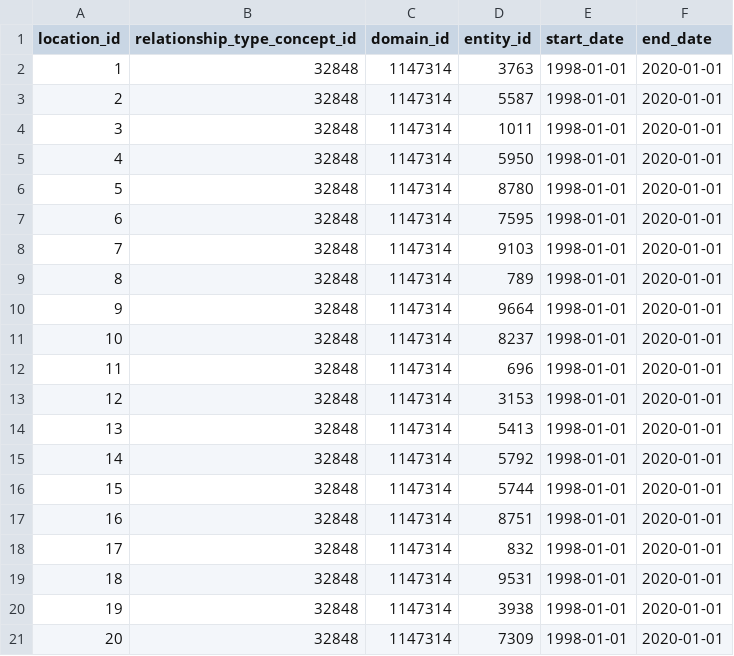
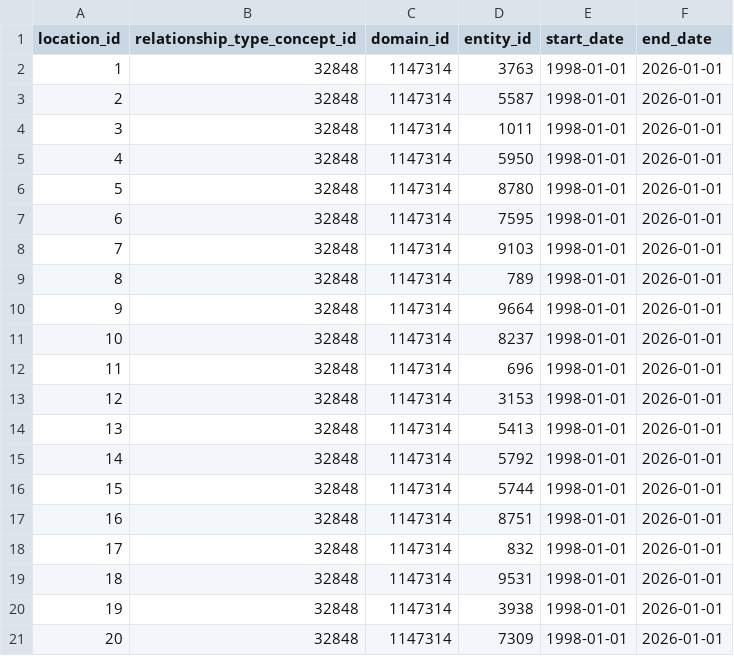
Before and after one commit to OHDSI/gaiaDB, a CSV file: extras/csv/LOCATION_HISTORY.csv, drawn as a sheet.

```diff
--- a/extras/csv/LOCATION_HISTORY.csv
+++ b/extras/csv/LOCATION_HISTORY.csv
@@ -1,21 +1,21 @@
 location_id,relationship_type_concept_id,domain_id,entity_id,start_date,end_date
-1,32848,1147314,3763,1998-01-01,2020-01-01
-2,32848,1147314,5587,1998-01-01,2020-01-01
-3,32848,1147314,1011,1998-01-01,2020-01-01
-4,32848,1147314,5950,1998-01-01,2020-01-01
-5,32848,1147314,8780,1998-01-01,2020-01-01
-6,32848,1147314,7595,1998-01-01,2020-01-01
-7,32848,1147314,9103,1998-01-01,2020-01-01
-8,32848,1147314,789,1998-01-01,2020-01-01
-9,32848,1147314,9664,1998-01-01,2020-01-01
-10,32848,1147314,8237,1998-01-01,2020-01-01
-11,32848,1147314,696,1998-01-01,2020-01-01
-12,32848,1147314,3153,1998-01-01,2020-01-01
-13,32848,1147314,5413,1998-01-01,2020-01-01
-14,32848,1147314,5792,1998-01-01,2020-01-01
-15,32848,1147314,5744,1998-01-01,2020-01-01
-16,32848,1147314,8751,1998-01-01,2020-01-01
-17,32848,1147314,832,1998-01-01,2020-01-01
-18,32848,1147314,9531,1998-01-01,2020-01-01
-19,32848,1147314,3938,1998-01-01,2020-01-01
-20,32848,1147314,7309,1998-01-01,2020-01-01
+1,32848,1147314,3763,1998-01-01,2026-01-01
+2,32848,1147314,5587,1998-01-01,2026-01-01
+3,32848,1147314,1011,1998-01-01,2026-01-01
+4,32848,1147314,5950,1998-01-01,2026-01-01
+5,32848,1147314,8780,1998-01-01,2026-01-01
+6,32848,1147314,7595,1998-01-01,2026-01-01
+7,32848,1147314,9103,1998-01-01,2026-01-01
+8,32848,1147314,789,1998-01-01,2026-01-01
+9,32848,1147314,9664,1998-01-01,2026-01-01
+10,32848,1147314,8237,1998-01-01,2026-01-01
+11,32848,1147314,696,1998-01-01,2026-01-01
+12,32848,1147314,3153,1998-01-01,2026-01-01
+13,32848,1147314,5413,1998-01-01,2026-01-01
+14,32848,1147314,5792,1998-01-01,2026-01-01
+15,32848,1147314,5744,1998-01-01,2026-01-01
+16,32848,1147314,8751,1998-01-01,2026-01-01
+17,32848,1147314,832,1998-01-01,2026-01-01
+18,32848,1147314,9531,1998-01-01,2026-01-01
+19,32848,1147314,3938,1998-01-01,2026-01-01
+20,32848,1147314,7309,1998-01-01,2026-01-01
```
Also changed, not shown: extras/csv/LOCATION_MA.csv, 12 other files.
